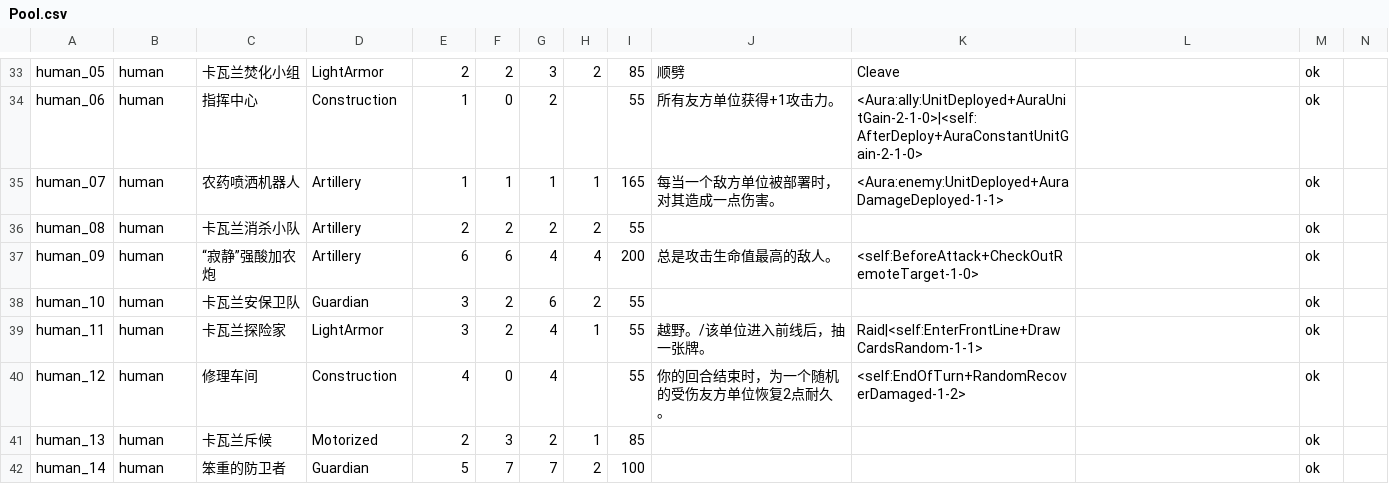
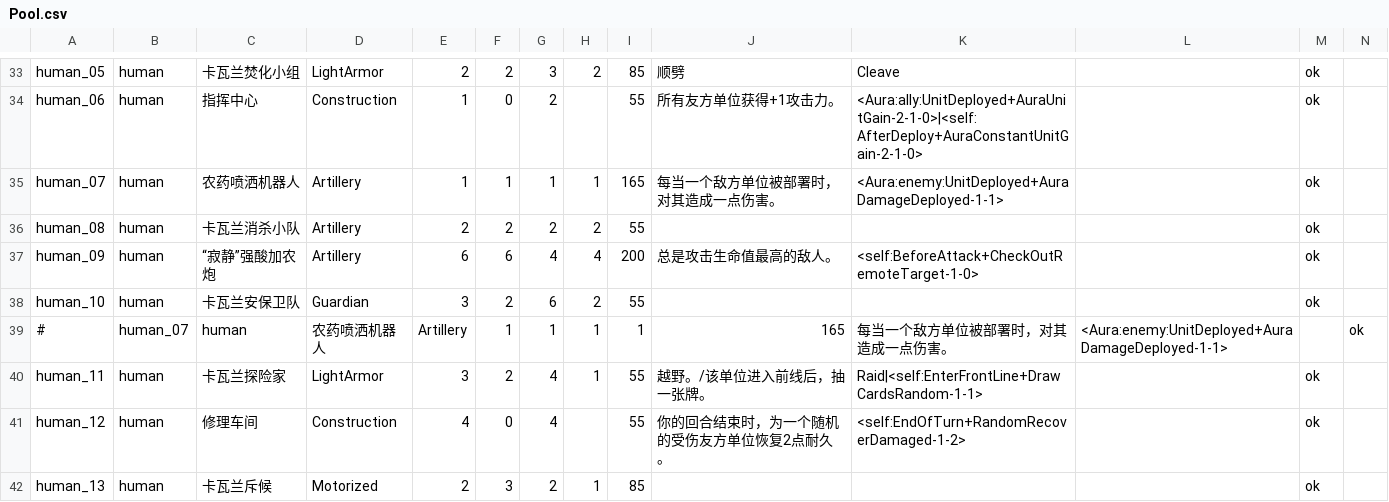
Before and after one commit to Archer-du/OuterStray, a CSV file: Assets/Config/Pool.csv, drawn as a sheet; only a part is shown, gaps mark what is left out; the shorter side is filled out with more unchanged rows; the diff names each change by its address in the sheet, - before the commit and + after, or states it on an @@ line.

```diff
--- a/Assets/Config/Pool.csv
+++ b/Assets/Config/Pool.csv
+row 39: # | human_07 | human | 农药喷洒机器人 | Artillery | 1 | 1 | 1 | 1 | 165 | 每当一个敌方单位被部署时，对其造成一点伤害。 | <Aura:enemy:UnitDeployed+AuraDamageDeployed-1-1> |  | ok
```
Also changed, not shown: 17 other files.
